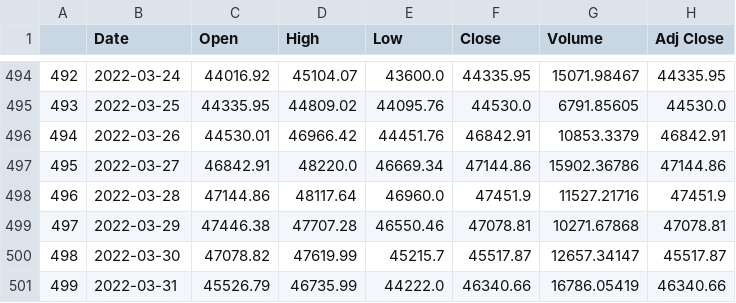
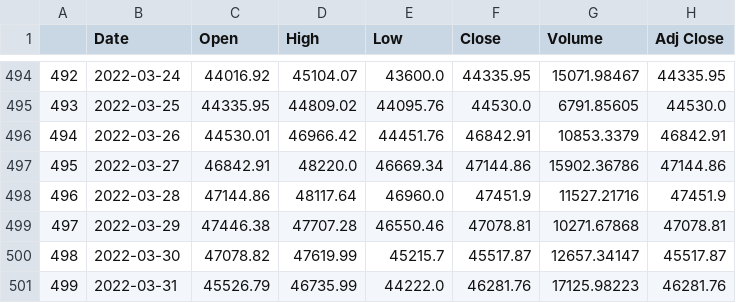
Before and after one commit to rjbj25/binance_bot, a CSV file: data.csv, drawn as a sheet; only a part is shown, gaps mark what is left out.

```diff
--- a/data.csv
+++ b/data.csv
@@ -500,2 +500,2 @@
 498,2022-03-30,47078.82,47619.99,45215.7,45517.87,12657.34147,45517.87
-499,2022-03-31,45526.79,46735.99,44222.0,46340.66,16786.05419,46340.66
+499,2022-03-31,45526.79,46735.99,44222.0,46281.76,17125.98223,46281.76
```
Also changed, not shown: 2 other files.
